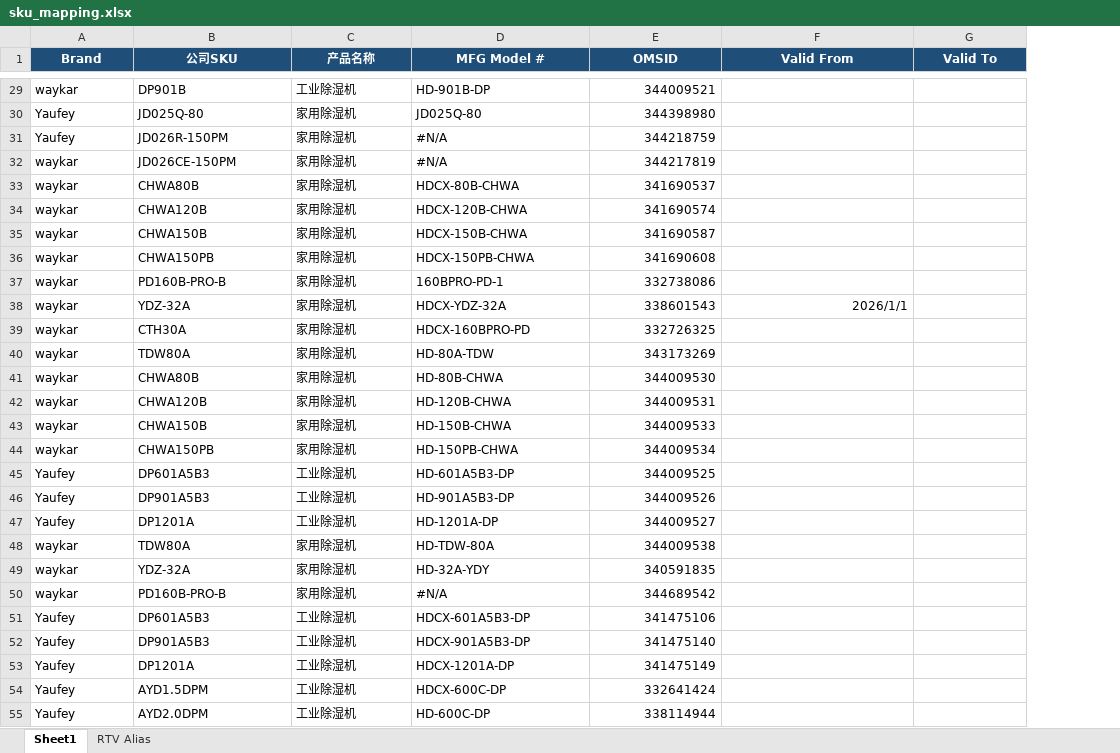
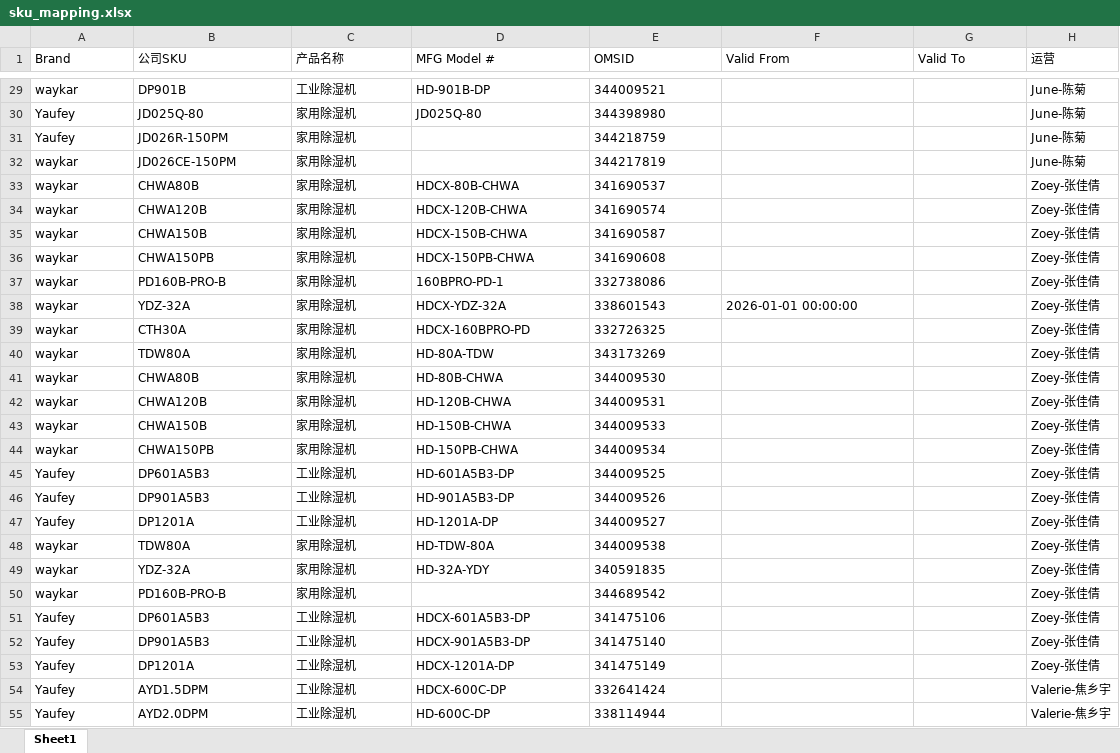
Before and after one commit to zoey-izo/homedepot-business-dashboard, an Excel workbook: data/sku_mapping.xlsx, sheet Sheet1, drawn as a sheet; only a part is shown, gaps mark what is left out; values as stored, in another font and other column widths than the file's, no borders; the diff covers the shown part only; the diff names each change by its address in the sheet, - before the commit and + after, or states it on an @@ line.

```diff
--- a/data/sku_mapping.xlsx (sheet Sheet1)
+++ b/data/sku_mapping.xlsx (sheet Sheet1)
-sheet tab: RTV Alias
+column H (运营), rows 29-55: June-陈菊 | June-陈菊 | June-陈菊 | June-陈菊 | Zoey-张佳倩 | Zoey-张佳倩 | Zoey-张佳倩 | Zoey-张佳倩 | Zoey-张佳倩 | Zoey-张佳倩 | Zoey-张佳倩 | Zoey-张佳倩 | Zoey-张佳倩 | Zoey-张佳倩 | Zoey-张佳倩 | Zoey-张佳倩 | Zoey-张佳倩 | Zoey-张佳倩 | Zoey-张佳倩 | Zoey-张佳倩 | Zoey-张佳倩 | Zoey-张佳倩 | Zoey-张佳倩 | Zoey-张佳倩 | Zoey-张佳倩 | Valerie-焦乡宇 | Valerie-焦乡宇
@@ A1:G1 fill: #1F4E78 → none, bold: on → off, text colour: #FFFFFF → black, alignment: center → left @@
-E29:E55 alignment: right
+E29:E55 alignment: left
-D31:D32 (MFG Model #): #N/A
+D31:D32 (MFG Model #): (empty)
-F38 (Valid From): 2026/1/1
+F38 (Valid From): 2026-01-01 00:00:00
-D50 (MFG Model #): #N/A
+D50 (MFG Model #): (empty)
```
Also changed, not shown: 7 edited cells and cell formats elsewhere in this sheet.
